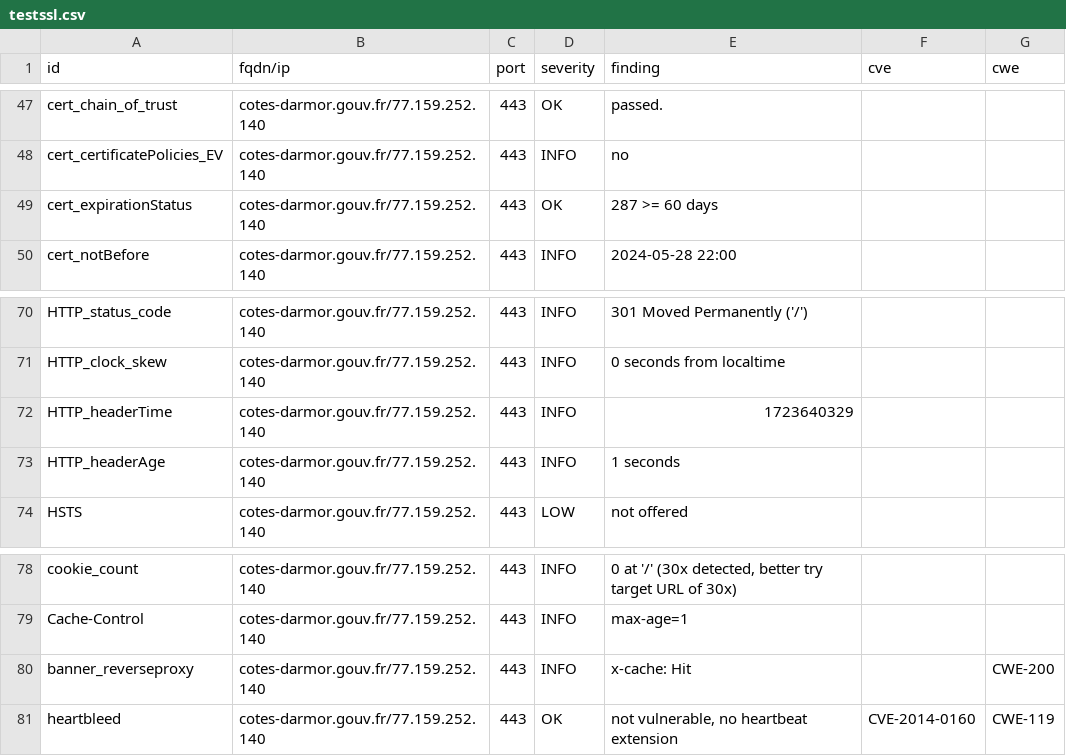
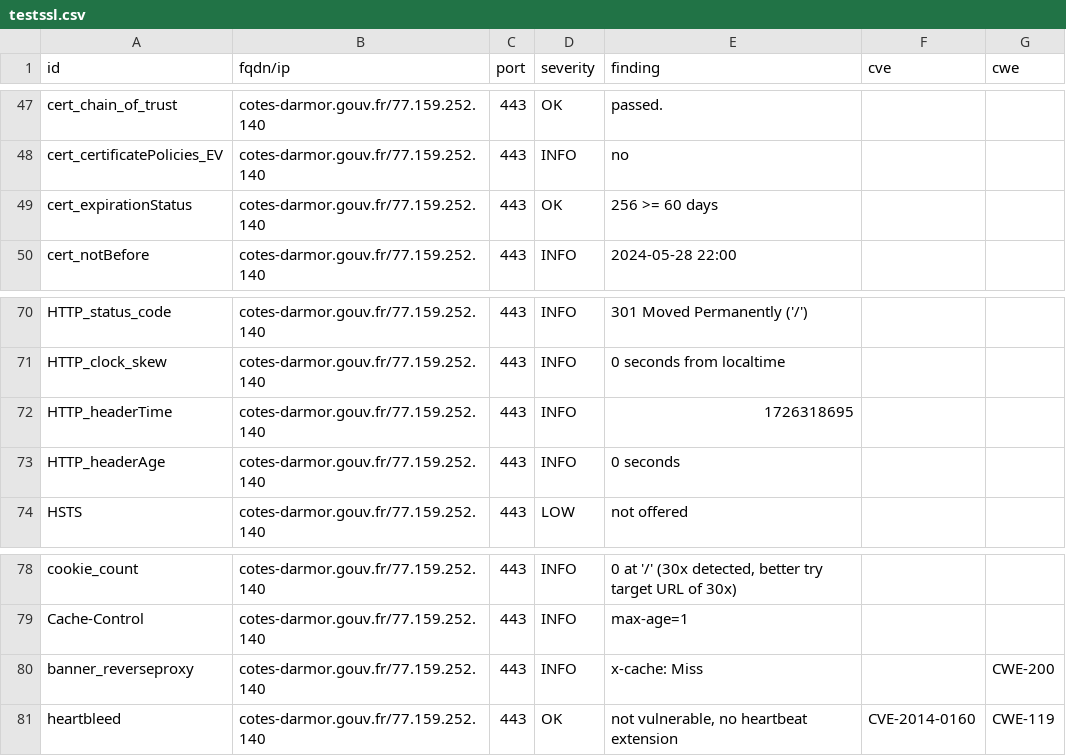
Before and after one commit to GKO-org/dashlordPrd3, a CSV file: results/aHR0cHM6Ly9jb3Rlcy1kYXJtb3IuZ291di5mcg==/testssl.csv, drawn as a sheet; only a part is shown, gaps mark what is left out.

```diff
--- a/results/aHR0cHM6Ly9jb3Rlcy1kYXJtb3IuZ291di5mcg==/testssl.csv
+++ b/results/aHR0cHM6Ly9jb3Rlcy1kYXJtb3IuZ291di5mcg==/testssl.csv
@@ -48,3 +48,3 @@
 "cert_certificatePolicies_EV","cotes-darmor.gouv.fr/77.159.252.140","443","INFO","no","",""
-"cert_expirationStatus","cotes-darmor.gouv.fr/77.159.252.140","443","OK","287 >= 60 days","",""
+"cert_expirationStatus","cotes-darmor.gouv.fr/77.159.252.140","443","OK","256 >= 60 days","",""
 "cert_notBefore","cotes-darmor.gouv.fr/77.159.252.140","443","INFO","2024-05-28 22:00","",""
@@ -71,4 +71,4 @@
 "HTTP_clock_skew","cotes-darmor.gouv.fr/77.159.252.140","443","INFO","0 seconds from localtime","",""
-"HTTP_headerTime","cotes-darmor.gouv.fr/77.159.252.140","443","INFO","1723640329","",""
-"HTTP_headerAge","cotes-darmor.gouv.fr/77.159.252.140","443","INFO","1 seconds","",""
+"HTTP_headerTime","cotes-darmor.gouv.fr/77.159.252.140","443","INFO","1726318695","",""
+"HTTP_headerAge","cotes-darmor.gouv.fr/77.159.252.140","443","INFO","0 seconds","",""
 "HSTS","cotes-darmor.gouv.fr/77.159.252.140","443","LOW","not offered","",""
@@ -79,3 +79,3 @@
 "Cache-Control","cotes-darmor.gouv.fr/77.159.252.140","443","INFO","max-age=1","",""
-"banner_reverseproxy","cotes-darmor.gouv.fr/77.159.252.140","443","INFO","x-cache: Hit","","CWE-200"
+"banner_reverseproxy","cotes-darmor.gouv.fr/77.159.252.140","443","INFO","x-cache: Miss","","CWE-200"
 "heartbleed","cotes-darmor.gouv.fr/77.159.252.140","443","OK","not vulnerable, no heartbeat extension","CVE-2014-0160","CWE-119"
```
Also changed, not shown: 9 other files.
